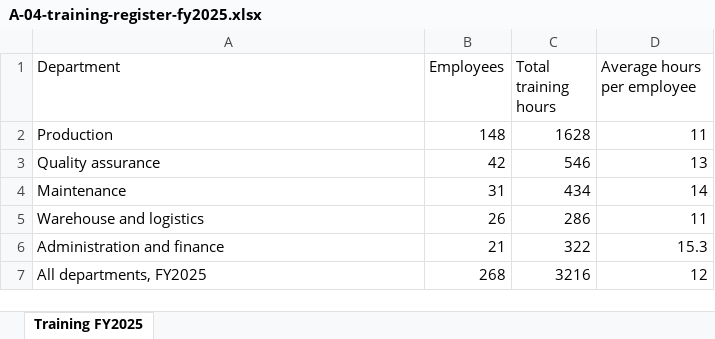
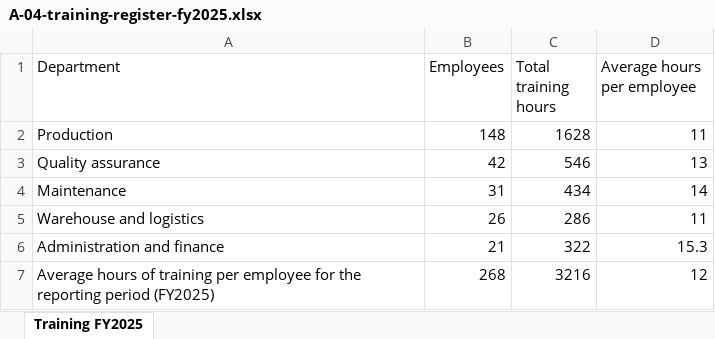
Before and after one commit to mingzheYeoh/DevLeague-BuktiESG, an Excel workbook: sample/evidence/A-04-training-register-fy2025.xlsx, sheet Training FY2025, drawn as a sheet; values as stored, in another font and other column widths than the file's, no borders; the diff names each change by its address in the sheet, - before the commit and + after, or states it on an @@ line.

```diff
--- a/sample/evidence/A-04-training-register-fy2025.xlsx (sheet Training FY2025)
+++ b/sample/evidence/A-04-training-register-fy2025.xlsx (sheet Training FY2025)
-A7 (Department): All departments, FY2025
+A7 (Department): Average hours of training per employee for the reporting period (FY2025)
```
Also changed, not shown: sample/evidence/A-02-ghg-inventory-fy2025.xlsx, sample/evidence/A-03-scheduled-waste-consignment-fy2025.xlsx, 18 other files.
